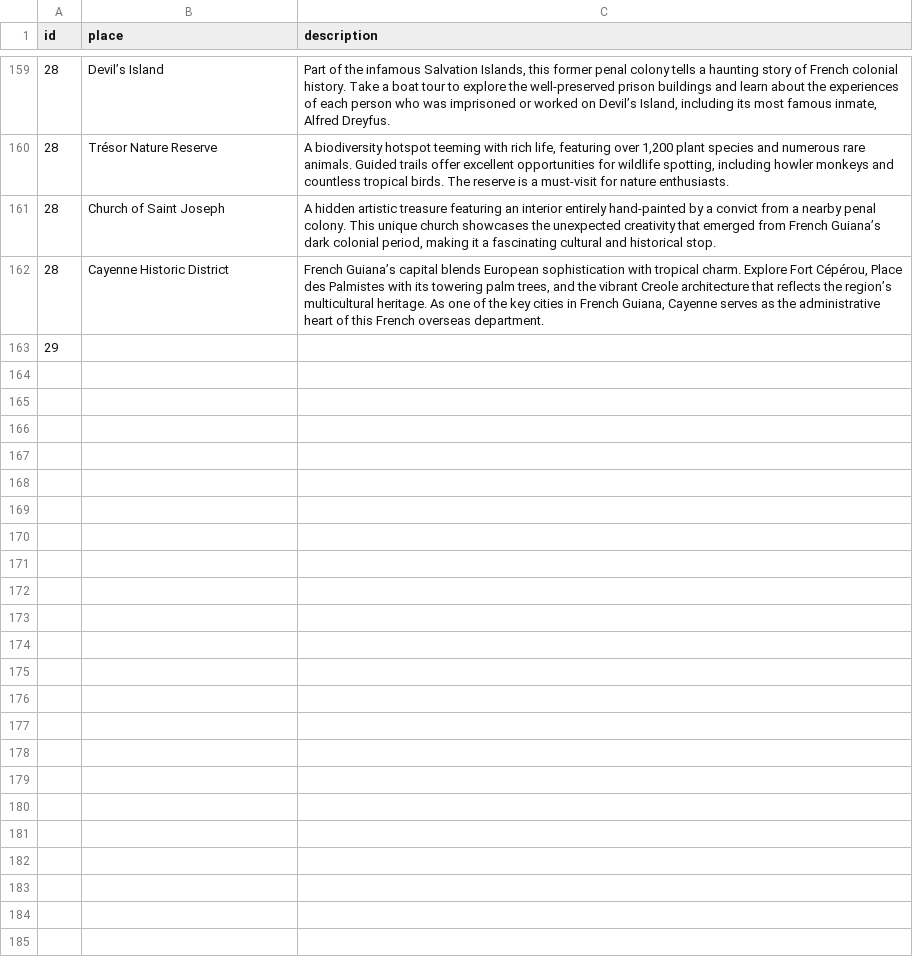
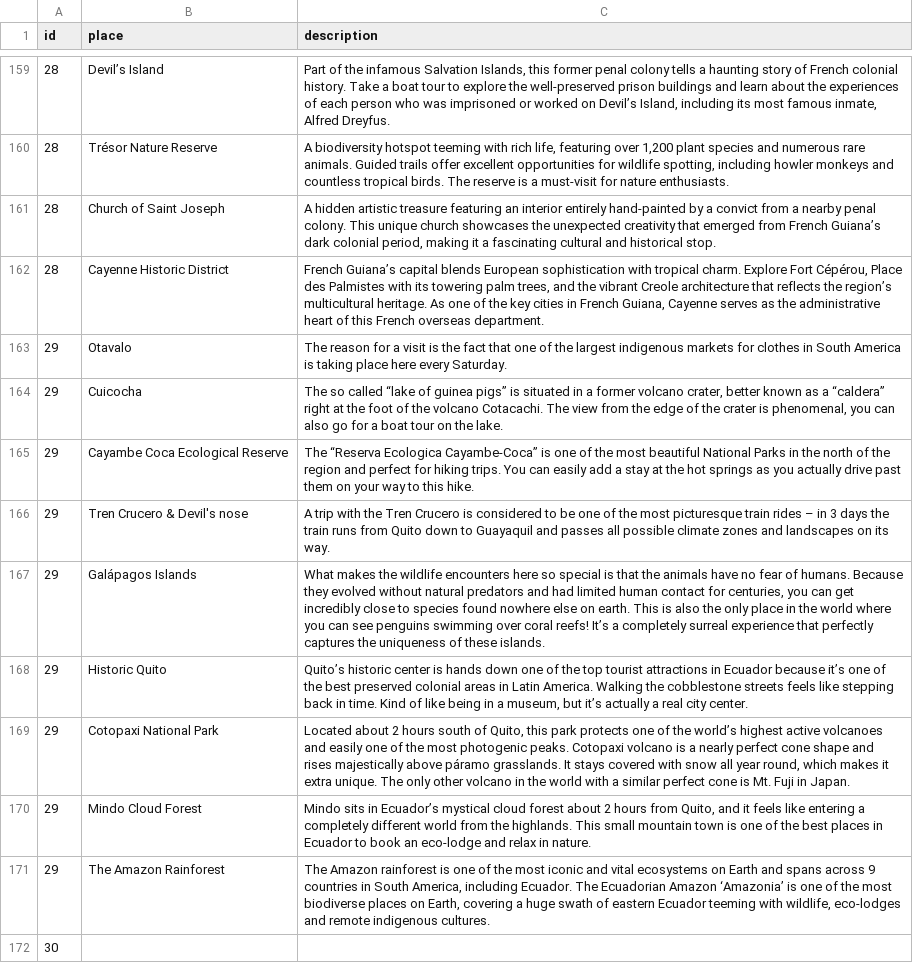
Before and after one commit to Raghart/traveling_planer, a CSV file: CLI/data/touristic_places.csv, drawn as a sheet; only a part is shown, gaps mark what is left out.

Commit message:
s added Ecuador touristic places

```diff
--- a/CLI/data/touristic_places.csv
+++ b/CLI/data/touristic_places.csv
@@ -162,2 +162,11 @@ id,place,description
 28,Cayenne Historic District,"French Guiana’s capital blends European sophistication with tropical charm. Explore Fort Cépérou, Place des Palmistes with its towering palm trees, and the vibrant Creole architecture that reflects the region’s multicultural heritage. As one of the key cities in French Guiana, Cayenne serves as the administrative heart of this French overseas department."
-29,
+29,Otavalo,"The reason for a visit is the fact that one of the largest indigenous markets for clothes in South America is taking place here every Saturday."
+29,Cuicocha,"The so called “lake of guinea pigs” is situated in a former volcano crater, better known as a “caldera” right at the foot of the volcano Cotacachi. The view from the edge of the crater is phenomenal, you can also go for a boat tour on the lake."
+29,Cayambe Coca Ecological Reserve,"The “Reserva Ecologica Cayambe-Coca” is one of the most beautiful National Parks in the north of the region and perfect for hiking trips. You can easily add a stay at the hot springs as you actually drive past them on your way to this hike."
+29,Tren Crucero & Devil's nose,"A trip with the Tren Crucero is considered to be one of the most picturesque train rides – in 3 days the train runs from Quito down to Guayaquil and passes all possible climate zones and landscapes on its way."
+29,Galápagos Islands,"What makes the wildlife encounters here so special is that the animals have no fear of humans. Because they evolved without natural predators and had limited human contact for centuries, you can get incredibly close to species found nowhere else on earth. This is also the only place in the world where you can see penguins swimming over coral reefs! It’s a completely surreal experience that perfectly captures the uniqueness of these islands."
+29,Historic Quito,"Quito’s historic center is hands down one of the top tourist attractions in Ecuador because it’s one of the best preserved colonial areas in Latin America. Walking the cobblestone streets feels like stepping back in time. Kind of like being in a museum, but it’s actually a real city center."
+29,Cotopaxi National Park,"Located about 2 hours south of Quito, this park protects one of the world’s highest active volcanoes and easily one of the most photogenic peaks. Cotopaxi volcano is a nearly perfect cone shape and rises majestically above páramo grasslands. It stays covered with snow all year round, which makes it extra unique. The only other volcano in the world with a similar perfect cone is Mt. Fuji in Japan."
+29,Mindo Cloud Forest,"Mindo sits in Ecuador’s mystical cloud forest about 2 hours from Quito, and it feels like entering a completely different world from the highlands. This small mountain town is one of the best places in Ecuador to book an eco-lodge and relax in nature."
+29,The Amazon Rainforest,"The Amazon rainforest is one of the most iconic and vital ecosystems on Earth and spans across 9 countries in South America, including Ecuador. The Ecuadorian Amazon ‘Amazonia’ is one of the most biodiverse places on Earth, covering a huge swath of eastern Ecuador teeming with wildlife, eco-lodges and remote indigenous cultures."
+30,
```
